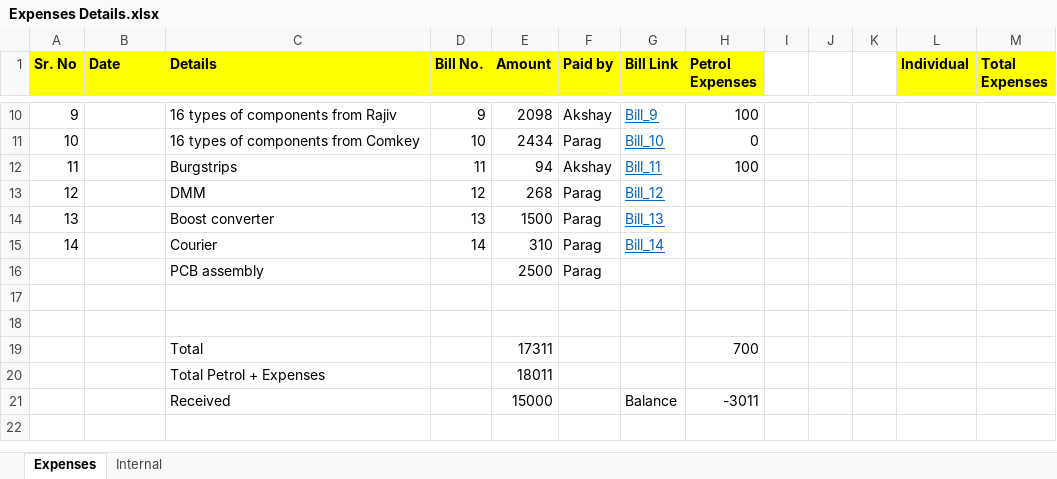
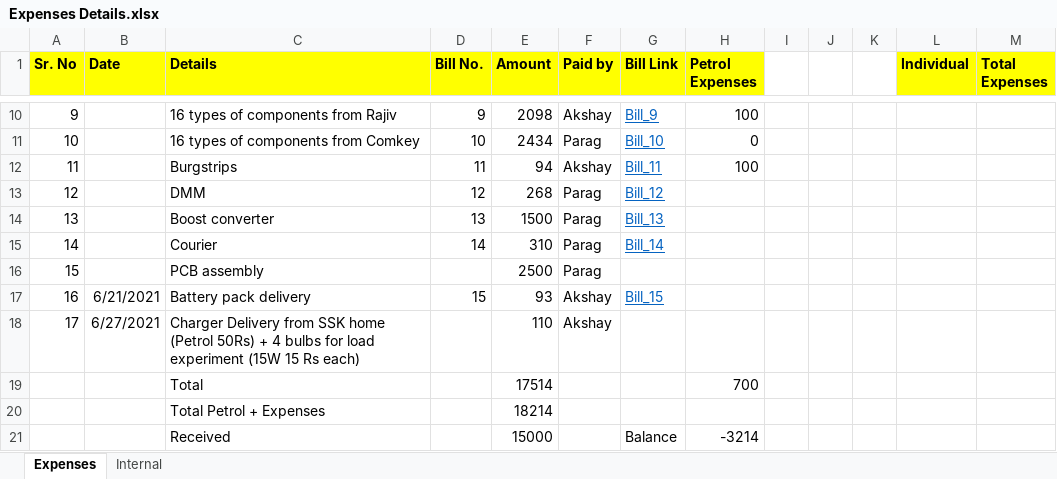
Before and after one commit to Akshay1595/Lithium-ion_battery_as_service, an Excel workbook: Docs/Expenses Details.xlsx, sheet Expenses, drawn as a sheet; only a part is shown, gaps mark what is left out; values as stored, in another font and other column widths than the file's, no borders; the diff names each change by its address in the sheet, - before the commit and + after, or states it on an @@ line.

Commit message:
Updated Expense Details with following Expenses: 1] Added Battery pack delivery Dunzo Bill - Akshay 2] Updated Battery pack charger and Bulbs for load box experiment - Akshay

```diff
--- a/Docs/Expenses Details.xlsx (sheet Expenses)
+++ b/Docs/Expenses Details.xlsx (sheet Expenses)
-A16 (Sr. No): (empty)
+A16 (Sr. No): 15
-row 17: (empty)
+row 17: 16 | 6/21/2021 | Battery pack delivery | 15 | 93 | Akshay | Bill_15
-row 18: (empty)
+row 18: 17 | 6/27/2021 | Charger Delivery from SSK home (Petrol 50Rs) + 4 bulbs for load experiment (15W 15 Rs each) |  | 110 | Akshay
-E19 (Amount): 17311
+E19 (Amount): 17514
-E20 (Amount): 18011
+E20 (Amount): 18214
-H21 (Petrol Expenses): -3011
+H21 (Petrol Expenses): -3214
```
